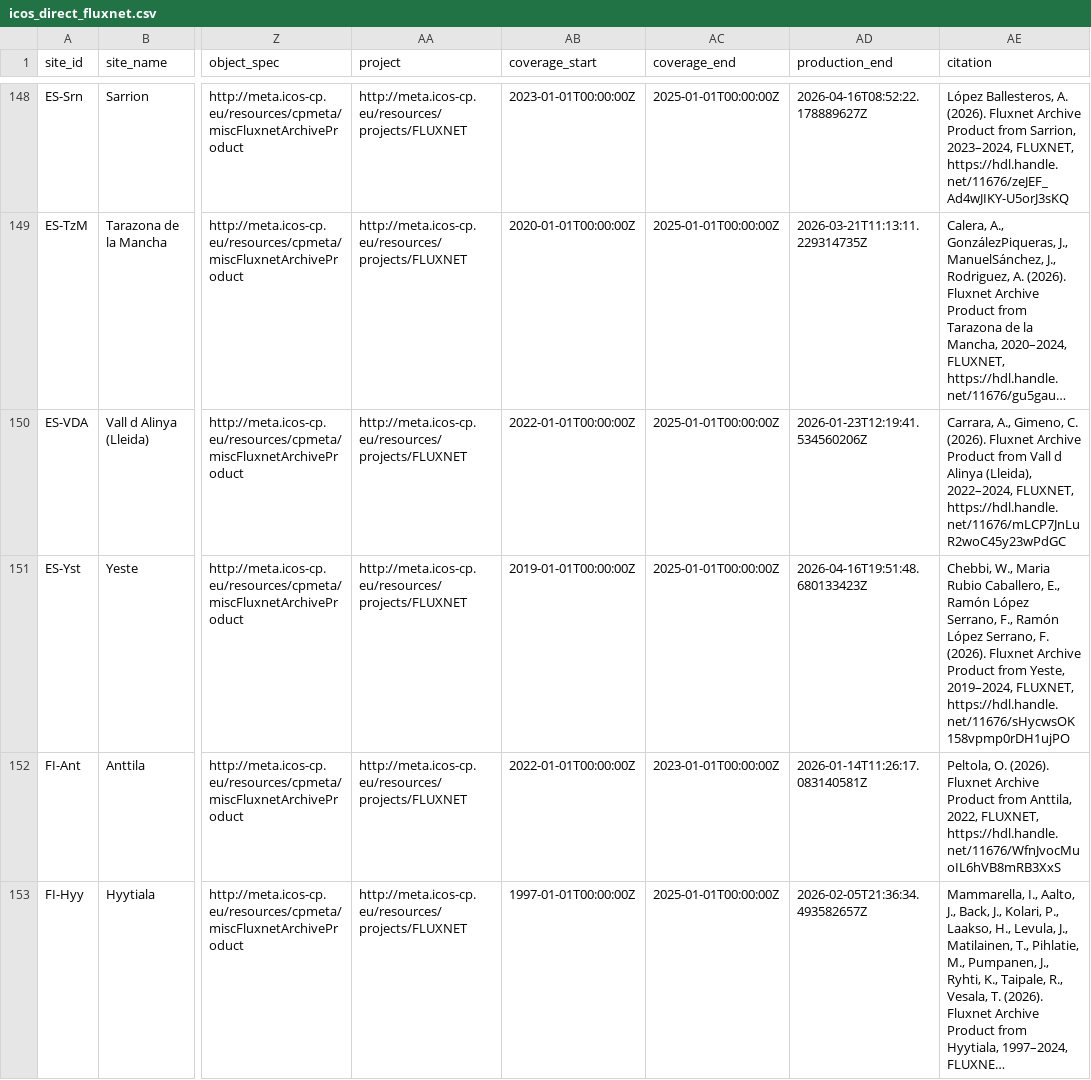
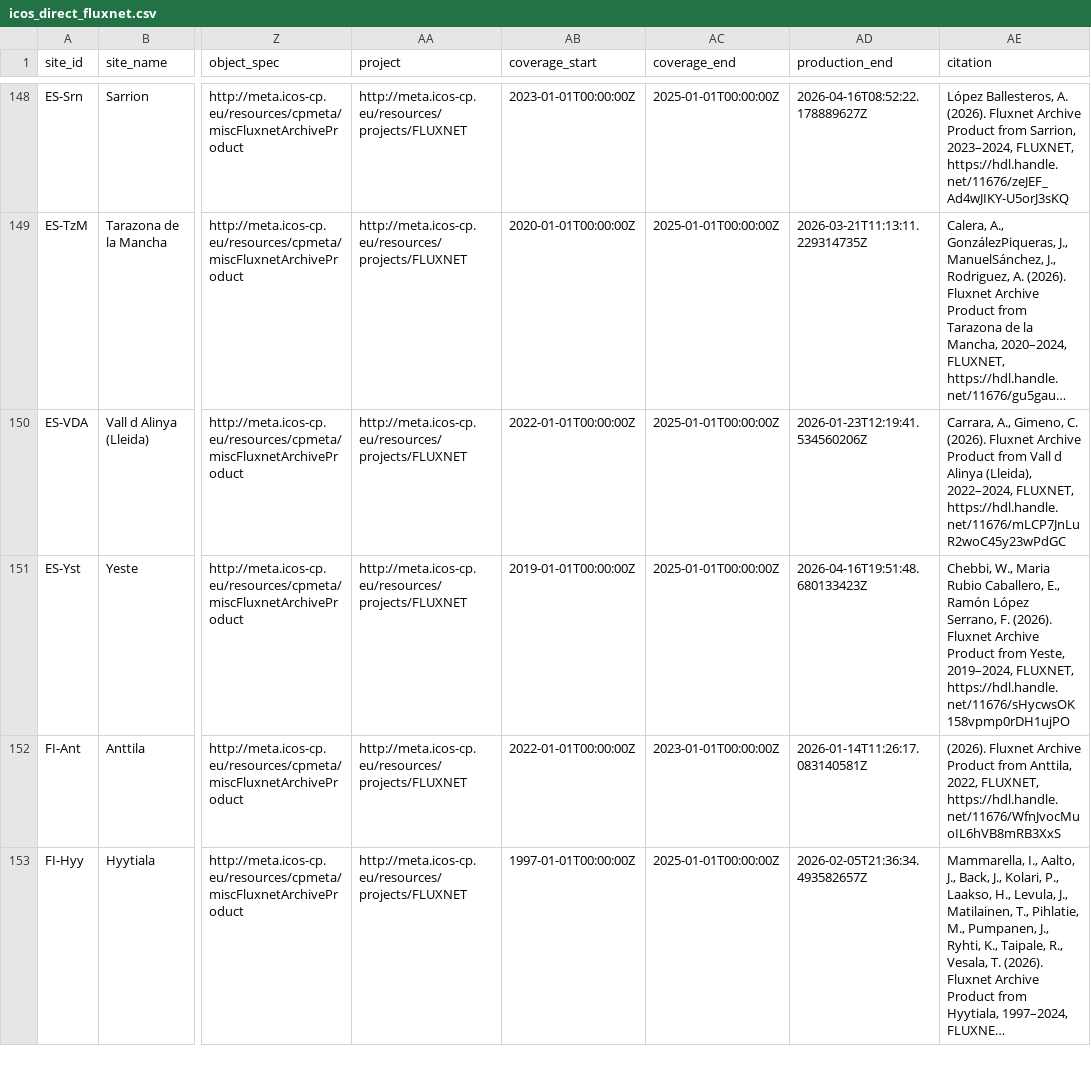
Before and after one commit to trevorkeenan/fluxnet-data-explorer, a CSV file: assets/icos_direct_fluxnet.csv, drawn as a sheet; only a part is shown, gaps mark what is left out; long unchanged cells end in …; the diff covers the shown part only; the diff names each change by its address in the sheet, - before the commit and + after, or states it on an @@ line.

```diff
--- a/assets/icos_direct_fluxnet.csv
+++ b/assets/icos_direct_fluxnet.csv
-AE151 (citation): …López Serrano, F., Ramón López Serrano, F. (2026).…
+AE151 (citation): …López Serrano, F. (2026).…
-AE152 (citation): Peltola, O. (2026). Fluxnet…
+AE152 (citation): (2026). Fluxnet…
```
Also changed, not shown: 36 edited cells elsewhere in this file, assets/efd_curated_sites_snapshot.csv, 5 other files.
